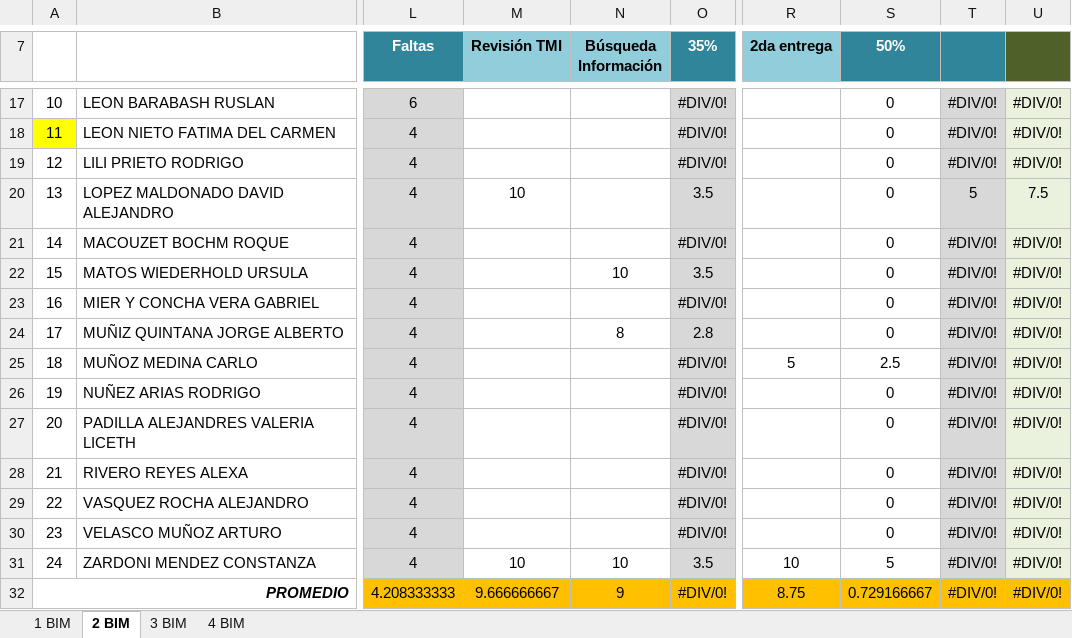
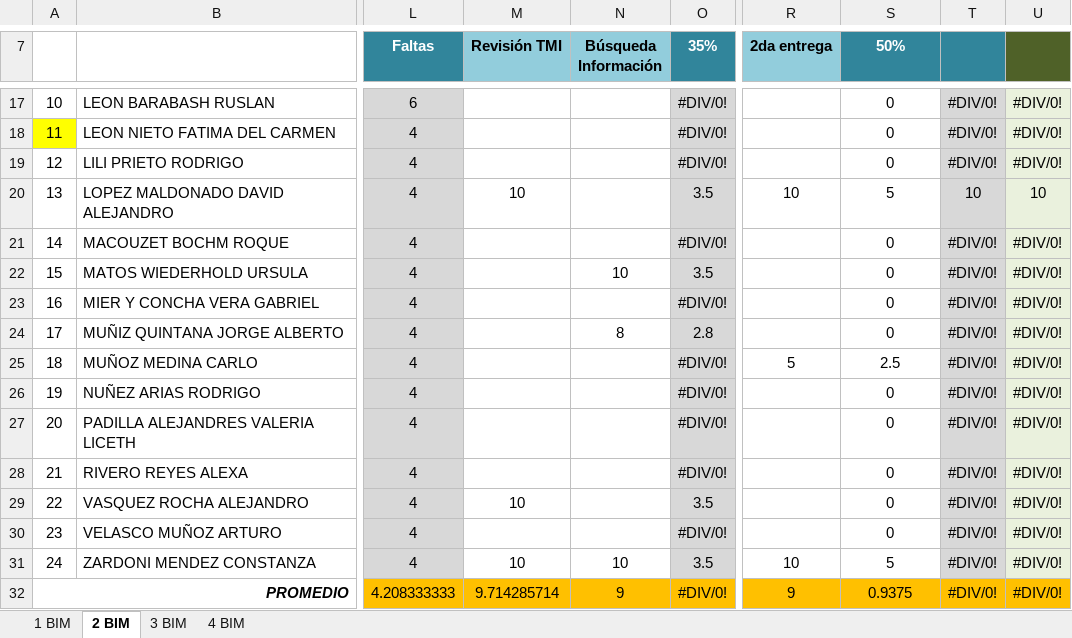
Before and after one commit to Adrifelcha/afchavez-019, an Excel workbook: JeanPiaget/2019-2020/Listas/TMI 4.xlsx, sheet 2 BIM, drawn as a sheet; only a part is shown, gaps mark what is left out; values as stored, in another font and other column widths than the file's, no borders; charts and pictures not drawn; the diff names each change by its address in the sheet, - before the commit and + after, or states it on an @@ line.

```diff
--- a/JeanPiaget/2019-2020/Listas/TMI 4.xlsx (sheet 2 BIM)
+++ b/JeanPiaget/2019-2020/Listas/TMI 4.xlsx (sheet 2 BIM)
-R20 (2da entrega): (empty)
+R20 (2da entrega): 10
-S20 (50%): 0
+S20 (50%): 5
-T20: 5
+T20: 10
-U20: 7.5
+U20: 10
-M29 (Revisión TMI): (empty)
+M29 (Revisión TMI): 10
-O29 (35%): #DIV/0!
+O29 (35%): 3.5
-M32 (Revisión TMI): 9.666666667
+M32 (Revisión TMI): 9.714285714
-R32 (2da entrega): 8.75
+R32 (2da entrega): 9
-S32 (50%): 0.729166667
+S32 (50%): 0.9375
```
Also changed, not shown: JeanPiaget/2019-2020/Listas/TMI 5-A.xlsx, JeanPiaget/2019-2020/Listas/TMI 5-B.xlsx, 6 other files.
